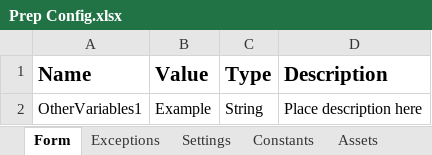
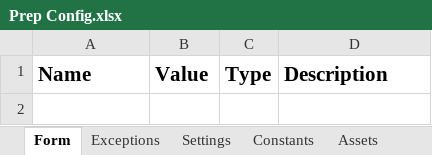
Before and after one commit to UiPath-Services/RTG_Protect-and-unprotect-my-Excel-workbook, an Excel workbook: Final Version/Data/Prep Config.xlsx, sheet Form, drawn as a sheet; values as stored, in another font and other column widths than the file's, no borders; the diff names each change by its address in the sheet, - before the commit and + after, or states it on an @@ line.

```diff
--- a/Final Version/Data/Prep Config.xlsx (sheet Form)
+++ b/Final Version/Data/Prep Config.xlsx (sheet Form)
-row 2: OtherVariables1 | Example | String | Place description here
```
Also changed, not shown: sheet Exceptions, sheet Settings, 14 other files.
